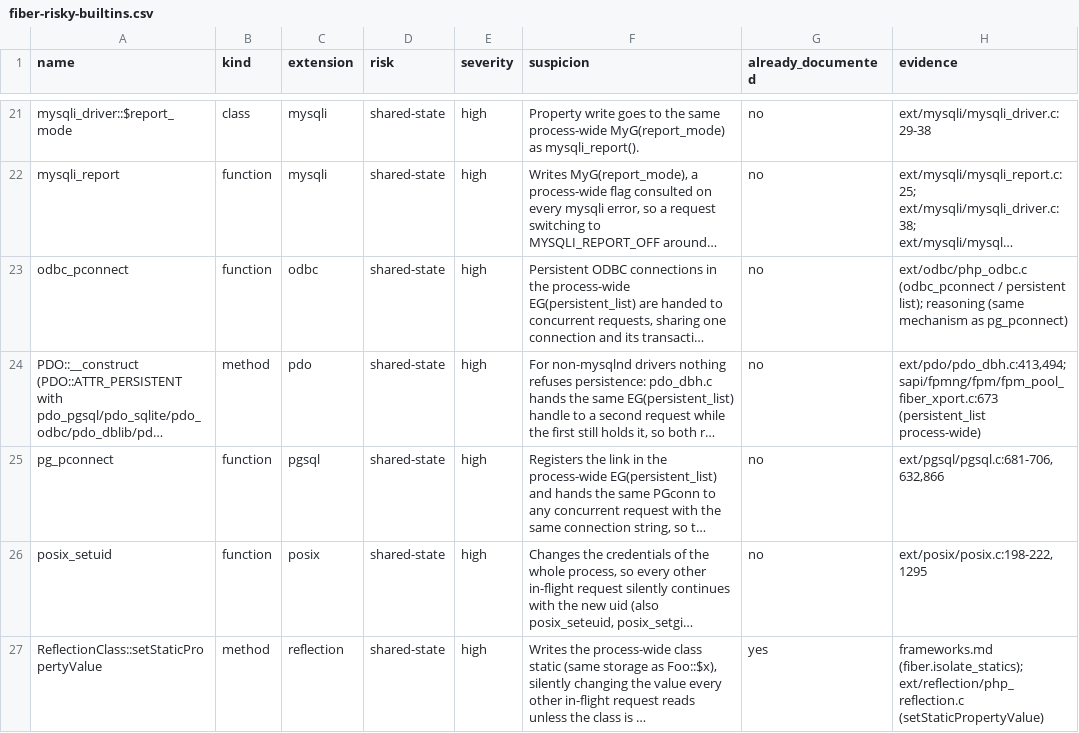
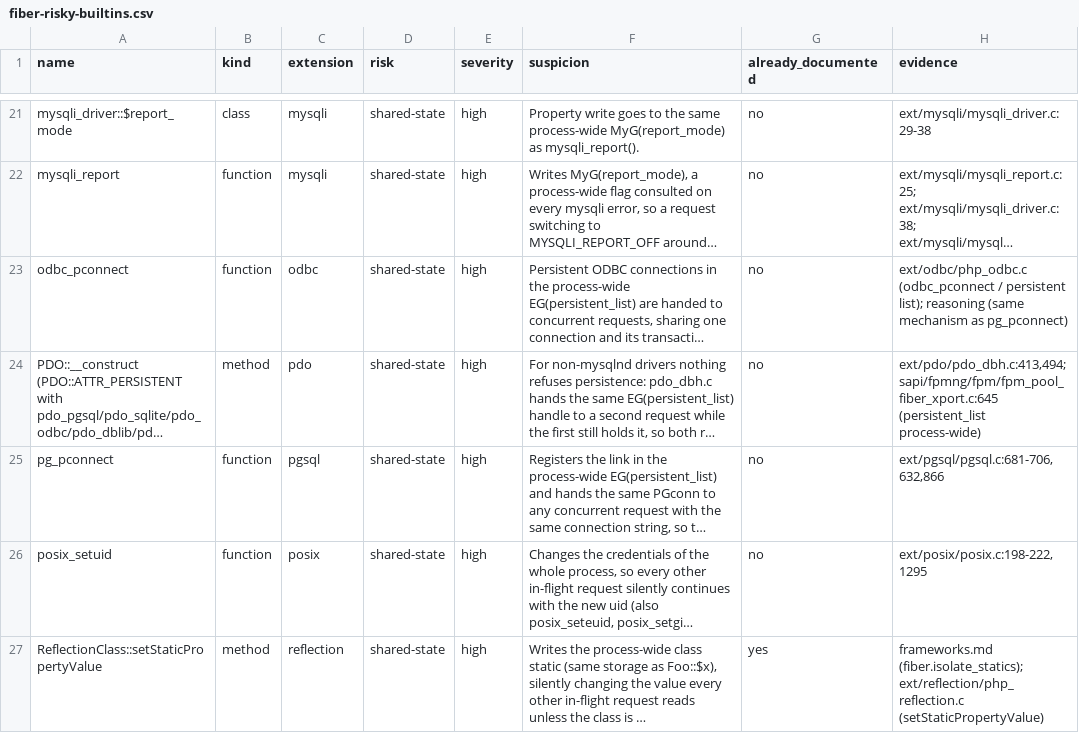
Before and after one commit to VatsalRaina01/php-fpm-ng, a CSV file: docs/fiber-risky-builtins.csv, drawn as a sheet; only a part is shown, gaps mark what is left out; long unchanged cells end in …; the diff covers the shown part only; the diff names each change by its address in the sheet, - before the commit and + after, or states it on an @@ line.

```diff
--- a/docs/fiber-risky-builtins.csv
+++ b/docs/fiber-risky-builtins.csv
-H24 (evidence): ext/pdo/pdo_dbh.c:413,494; sapi/fpmng/fpm/fpm_pool_fiber_xport.c:673 (persistent_list process-wide)
+H24 (evidence): ext/pdo/pdo_dbh.c:413,494; sapi/fpmng/fpm/fpm_pool_fiber_xport.c:645 (persistent_list process-wide)
```
Also changed, not shown: 5 edited cells elsewhere in this file, 19 other files.
